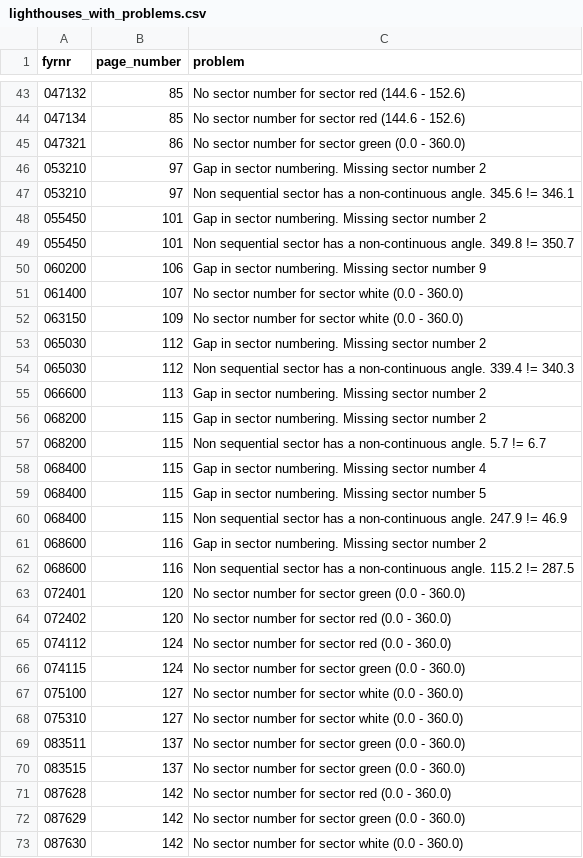
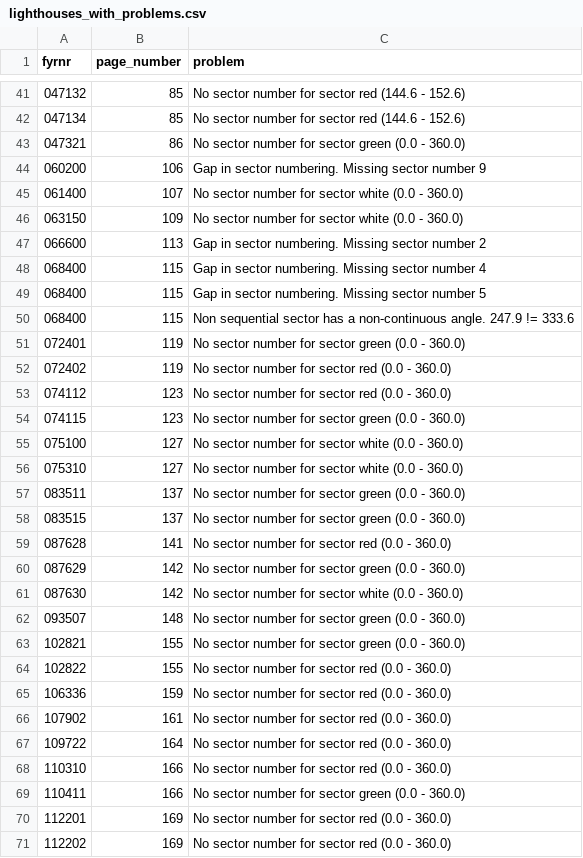
Before and after one commit to andeplane/FyrLysAR, a CSV file: scripts/lighthouses_with_problems.csv, drawn as a sheet; only a part is shown, gaps mark what is left out; the shorter side is filled out with more unchanged rows; the diff covers the shown part only.

```diff
--- a/scripts/lighthouses_with_problems.csv
+++ b/scripts/lighthouses_with_problems.csv
@@ -45,6 +43,2 @@ fyrnr,page_number,problem
 047321,86,No sector number for sector green (0.0 - 360.0)
-053210,97,Gap in sector numbering. Missing sector number 2
-053210,97,Non sequential sector has a non-continuous angle. 345.6 != 346.1
-055450,101,Gap in sector numbering. Missing sector number 2
-055450,101,Non sequential sector has a non-continuous angle. 349.8 != 350.7
 060200,106,Gap in sector numbering. Missing sector number 9
@@ -52,16 +46,10 @@ fyrnr,page_number,problem
 063150,109,No sector number for sector white (0.0 - 360.0)
-065030,112,Gap in sector numbering. Missing sector number 2
-065030,112,Non sequential sector has a non-continuous angle. 339.4 != 340.3
 066600,113,Gap in sector numbering. Missing sector number 2
-068200,115,Gap in sector numbering. Missing sector number 2
-068200,115,Non sequential sector has a non-continuous angle. 5.7 != 6.7
 068400,115,Gap in sector numbering. Missing sector number 4
 068400,115,Gap in sector numbering. Missing sector number 5
-068400,115,Non sequential sector has a non-continuous angle. 247.9 != 46.9
-068600,116,Gap in sector numbering. Missing sector number 2
-068600,116,Non sequential sector has a non-continuous angle. 115.2 != 287.5
-072401,120,No sector number for sector green (0.0 - 360.0)
-072402,120,No sector number for sector red (0.0 - 360.0)
-074112,124,No sector number for sector red (0.0 - 360.0)
-074115,124,No sector number for sector green (0.0 - 360.0)
+068400,115,Non sequential sector has a non-continuous angle. 247.9 != 333.6
+072401,119,No sector number for sector green (0.0 - 360.0)
+072402,119,No sector number for sector red (0.0 - 360.0)
+074112,123,No sector number for sector red (0.0 - 360.0)
+074115,123,No sector number for sector green (0.0 - 360.0)
 075100,127,No sector number for sector white (0.0 - 360.0)
@@ -70,3 +58,3 @@ fyrnr,page_number,problem
 083515,137,No sector number for sector green (0.0 - 360.0)
-087628,142,No sector number for sector red (0.0 - 360.0)
+087628,141,No sector number for sector red (0.0 - 360.0)
 087629,142,No sector number for sector green (0.0 - 360.0)
```
Also changed, not shown: 4 added rows, 20 removed rows and 8 edited cells elsewhere in this file, 2 other files.
